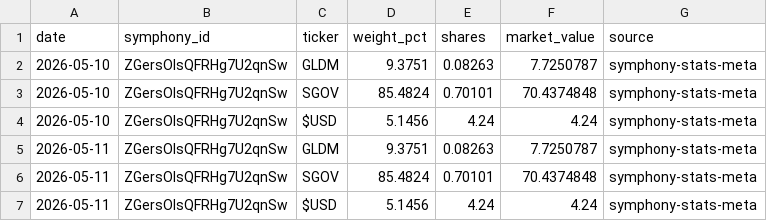
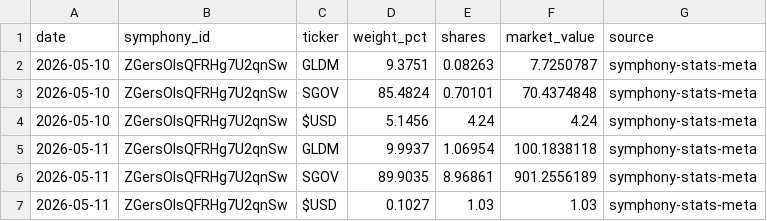
Before and after one commit to brianlee8309/blee-quant-site, a CSV file: composer_allocations_185.csv, drawn as a sheet.

```diff
--- a/composer_allocations_185.csv
+++ b/composer_allocations_185.csv
@@ -4,4 +4,4 @@ date,symphony_id,ticker,weight_pct,shares,market_value,source
 2026-05-10,ZGersOlsQFRHg7U2qnSw,$USD,5.1456,4.24,4.24,symphony-stats-meta
-2026-05-11,ZGersOlsQFRHg7U2qnSw,GLDM,9.3751,0.08263,7.7250787,symphony-stats-meta
-2026-05-11,ZGersOlsQFRHg7U2qnSw,SGOV,85.4824,0.70101,70.4374848,symphony-stats-meta
-2026-05-11,ZGersOlsQFRHg7U2qnSw,$USD,5.1456,4.24,4.24,symphony-stats-meta
+2026-05-11,ZGersOlsQFRHg7U2qnSw,GLDM,9.9937,1.06954,100.1838118,symphony-stats-meta
+2026-05-11,ZGersOlsQFRHg7U2qnSw,SGOV,89.9035,8.96861,901.2556189,symphony-stats-meta
+2026-05-11,ZGersOlsQFRHg7U2qnSw,$USD,0.1027,1.03,1.03,symphony-stats-meta
```
Also changed, not shown: composer_allocations.csv, 6 other files.
